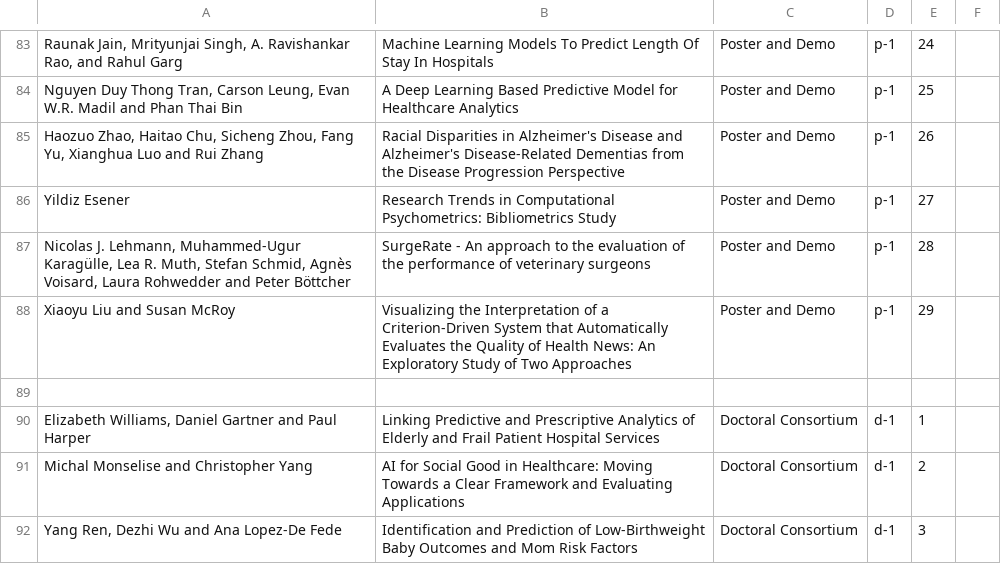
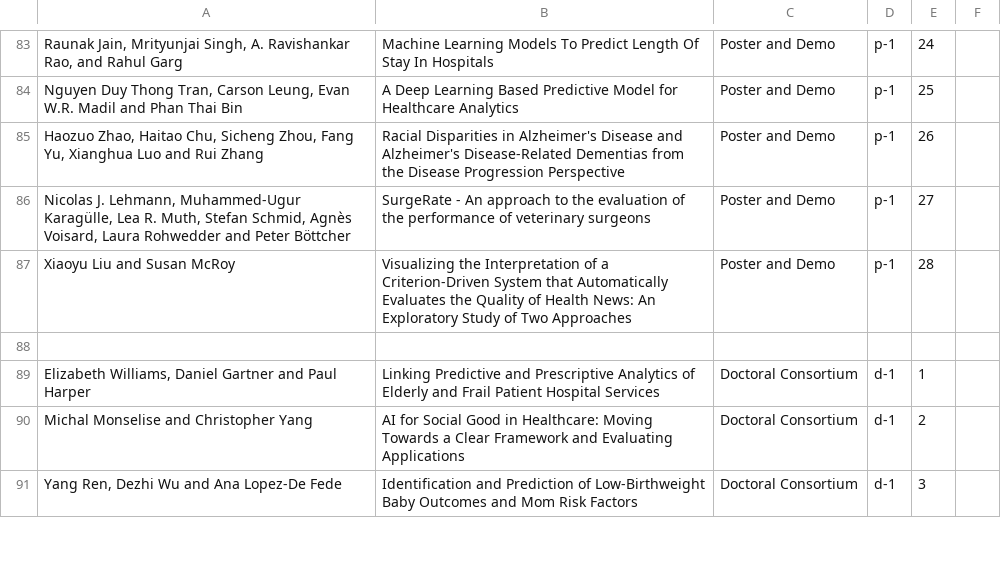
Before and after one commit to ieeeichi2024/ieeeichi2024.github.io, a CSV file: presentations.csv, drawn as a sheet; only a part is shown, gaps mark what is left out; removed rows and columns are numbered as before the commit, all else as after; the diff names each change by its address in the sheet, - before the commit and + after, or states it on an @@ line.

```diff
--- a/presentations.csv
+++ b/presentations.csv
-row 86: Yildiz Esener | Research Trends in Computational Psychometrics: Bibliometrics Study | Poster and Demo | p-1 | 27
-E86: 28
+E86: 27
-E87: 29
+E87: 28
```
Also changed, not shown: 4 other files.
